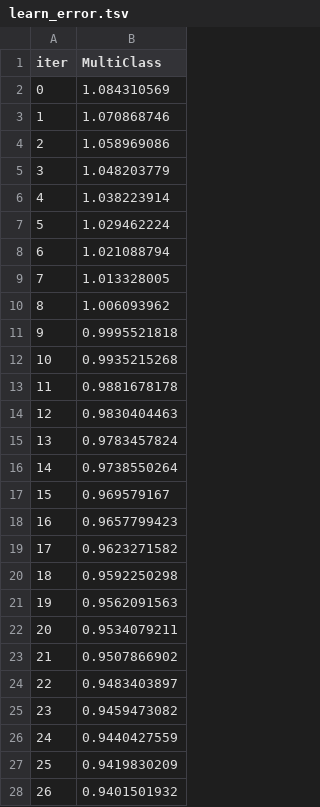
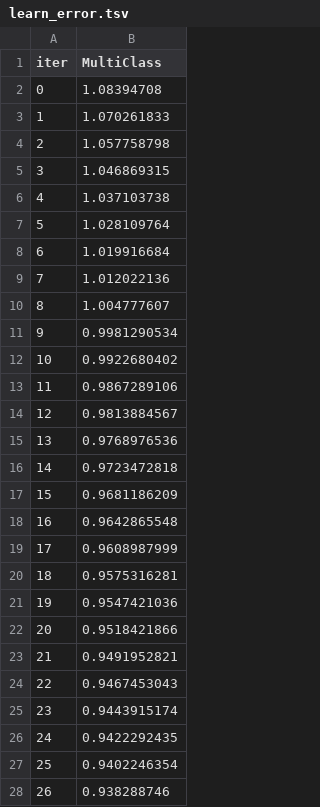
Before and after one commit to Simon3Ragusa/CompletenessClassifierCode, a TSV file: src/catboost_info/learn_error.tsv, drawn as a sheet; only a part is shown; the diff covers the shown part only.

```diff
--- a/src/catboost_info/learn_error.tsv
+++ b/src/catboost_info/learn_error.tsv
@@ -1,28 +1,28 @@
 iter	MultiClass
-0	1.084310569
-1	1.070868746
-2	1.058969086
-3	1.048203779
-4	1.038223914
-5	1.029462224
-6	1.021088794
-7	1.013328005
-8	1.006093962
-9	0.9995521818
-10	0.9935215268
-11	0.9881678178
-12	0.9830404463
-13	0.9783457824
-14	0.9738550264
-15	0.969579167
-16	0.9657799423
-17	0.9623271582
-18	0.9592250298
-19	0.9562091563
-20	0.9534079211
-21	0.9507866902
-22	0.9483403897
-23	0.9459473082
-24	0.9440427559
-25	0.9419830209
-26	0.9401501932
+0	1.08394708
+1	1.070261833
+2	1.057758798
+3	1.046869315
+4	1.037103738
+5	1.028109764
+6	1.019916684
+7	1.012022136
+8	1.004777607
+9	0.9981290534
+10	0.9922680402
+11	0.9867289106
+12	0.9813884567
+13	0.9768976536
+14	0.9723472818
+15	0.9681186209
+16	0.9642865548
+17	0.9608987999
+18	0.9575316281
+19	0.9547421036
+20	0.9518421866
+21	0.9491952821
+22	0.9467453043
+23	0.9443915174
+24	0.9422292435
+25	0.9402246354
+26	0.938288746
```
Also changed, not shown: 173 edited cells elsewhere in this file, src/catboost_info/time_left.tsv, 24 other files.
